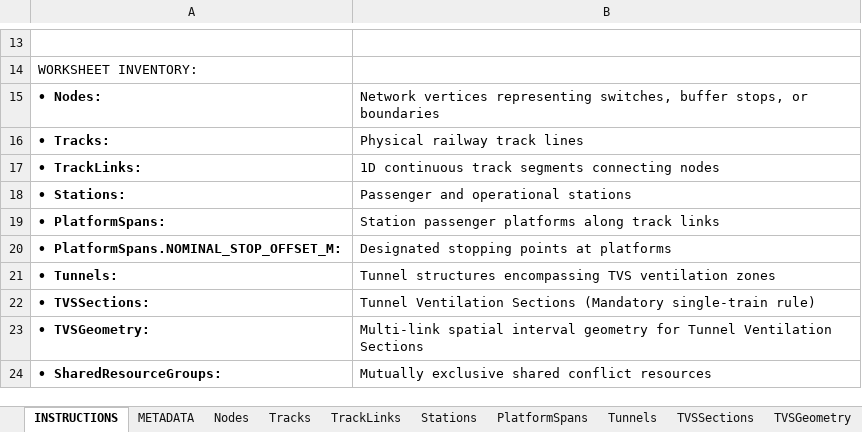
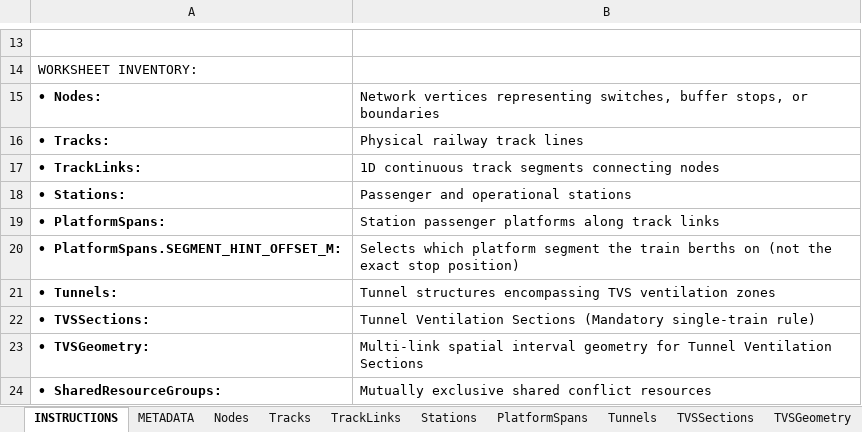
Before and after one commit to ucwebchess/railway-headway-simulator, an Excel workbook: examples/06_multilink_blocks/01_Infrastructure.xlsx, sheet INSTRUCTIONS, drawn as a sheet; only a part is shown, gaps mark what is left out; values as stored, in another font and other column widths than the file's, no borders; removed rows and columns are numbered as before the commit, all else as after; the diff names each change by its address in the sheet, - before the commit and + after, or states it on an @@ line.

Commit message:
v1.14.0 review: SEGMENT_HINT_OFFSET_M rename + parent-platform fit check
Change 1 — rename PlatformSpans.NOMINAL_STOP_OFFSET_M -> SEGMENT_HINT_OFFSET_M
(canonical PlatformSpan.segment_hint_offset_m). The value only selects which segment
the train berths on; it is not the exact stop position.
- canonical, excel_registry, importer, converter, platform_spans, JSON schema
- error code ERR_PLATFORM_NOMINAL_STOP_INVALID -> ERR_PLATFORM_SEGMENT_HINT_INVALID
- new ERR_PLATFORM_SPAN_DEPRECATED_COLUMN: a PlatformSpans column still named
  NOMINAL_STOP_OFFSET_M is refused (CRITICAL, upload banner) instead of being
  silently ignored: "Column NOMINAL_STOP_OFFSET_M is deprecated. Rename it to
  SEGMENT_HINT_OFFSET_M. See docs/MIGRATION_v1.14.0.md."
  ERR_PLATFORM_SPAN_INVALID stays specific to span validation.
- migration guide (incl. error reference), migration helper (incl. INSTRUCTIONS
  text), CHANGELOG
- template regenerated; 7 example Infrastructure workbooks: header + INSTRUCTIONS
- tests updated

Change 2 — platform fit uses the physical (parent) platform
- infrastructure/stations.py: RoutePlatformStop.parent_platform_length_m (sum of
  the parent's segment lengths); is_train_accommodated / new check_train_fit
  (TrainOverhangError, ERR_TRAIN_OVERHANG); stopping-interval check uses the
  parent platform's extent on the route
- PlatformController.validate_platform_compatibility applies the same rule
- tests/unit/test_v1140_platform_fit.py (FORWARD + REVERSE):
  test_train_fits_on_parent_platform_not_just_segment (202 m on 200 m segment
  of a 400 m platform passes), test_train_does_not_fit_on_parent_platform
  (310 m on 300 m platform of 2 x 150 m -> ERR_TRAIN_OVERHANG; length rule per
  review decision), parent-bounds stopping interval, no-parent platform

Deferred (issue drafts, to be filed; not fixed here):
- docs/issues/dispatcher_direction_reservation.md
- docs/issues/scenario_platform_spans_rebuild.md

Simulation results unchanged: all 18 example/direction cases identical to the
previous PR head (all fields) and to main (headway, journey, blocks).

```diff
--- a/examples/06_multilink_blocks/01_Infrastructure.xlsx (sheet INSTRUCTIONS)
+++ b/examples/06_multilink_blocks/01_Infrastructure.xlsx (sheet INSTRUCTIONS)
-row 20: • PlatformSpans.NOMINAL_STOP_OFFSET_M: | Designated stopping points at platforms
+row 20: • PlatformSpans.SEGMENT_HINT_OFFSET_M: | Selects which platform segment the train berths on (not the exact stop position)
```
Also changed, not shown: sheet PlatformSpans, examples/01_single_track/01_Infrastructure.xlsx, examples/02_double_track/01_Infrastructure.xlsx, 27 other files.
